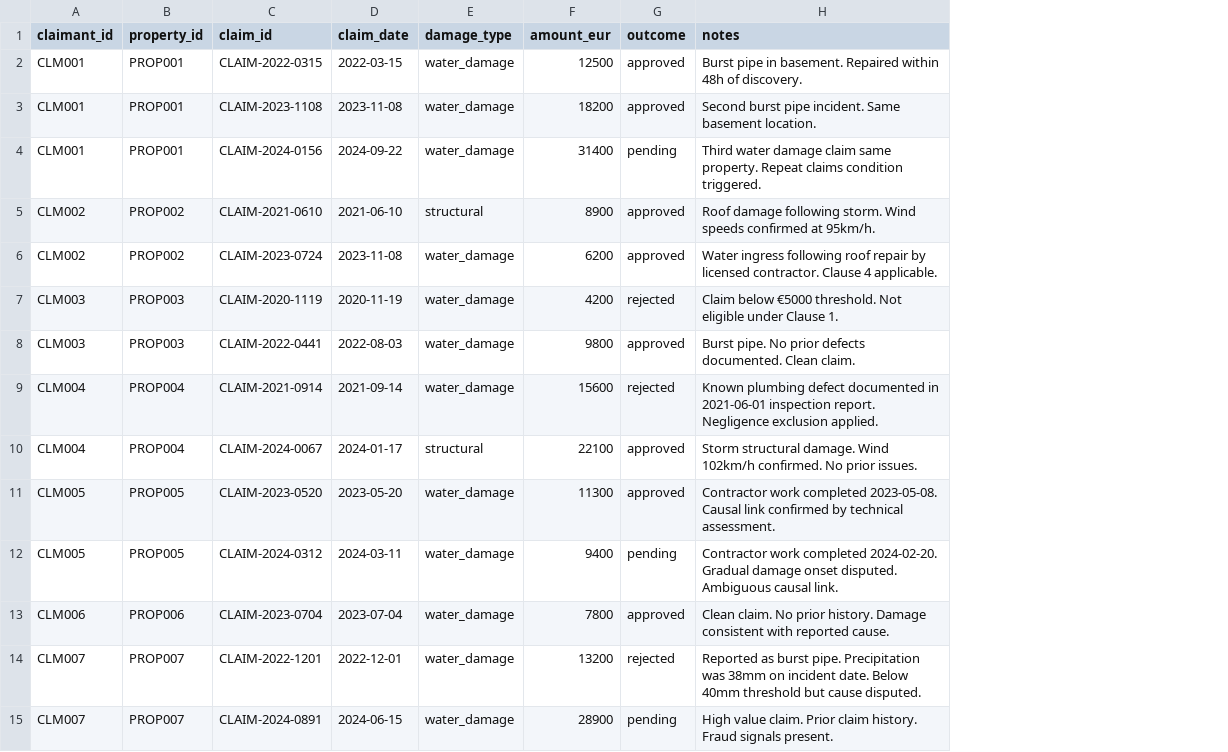
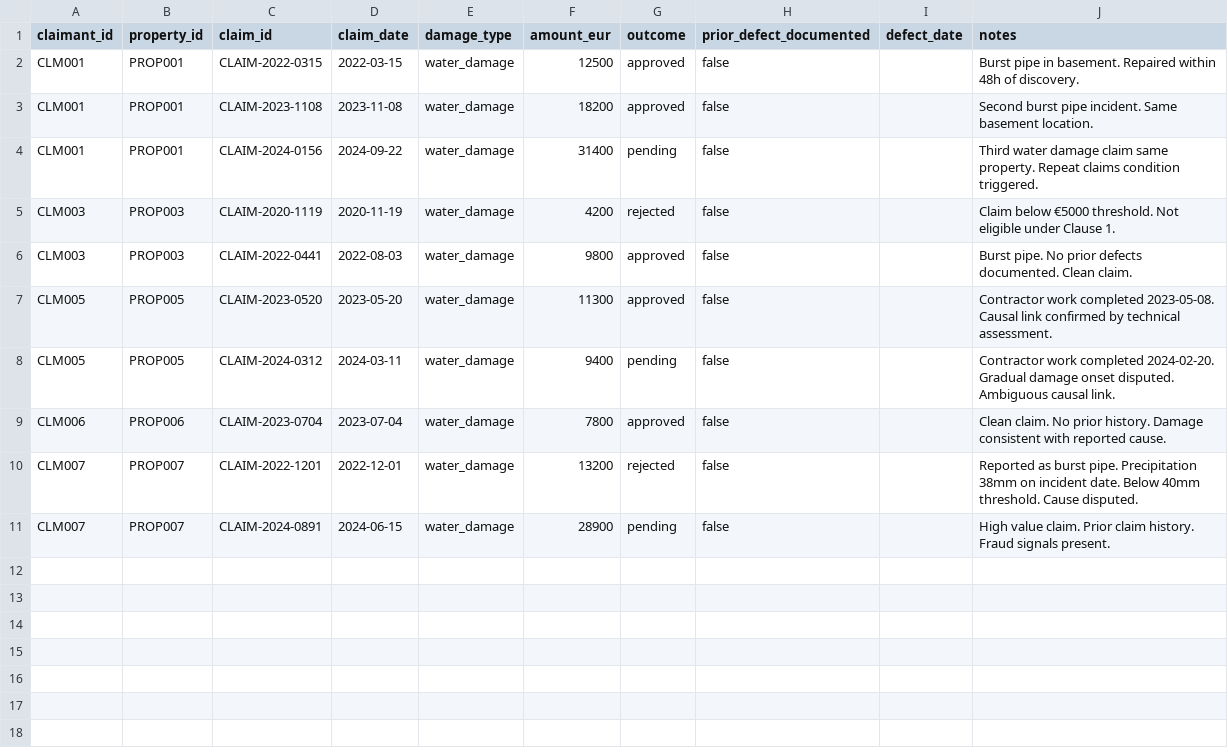
Before and after one commit to RomainVadon2/claims-agent-evals, a CSV file: data/sources/claims_history.csv, drawn as a sheet; removed rows and columns are numbered as before the commit, all else as after; the diff names each change by its address in the sheet, - before the commit and + after, or states it on an @@ line.

Commit message:
feat: restrict data layer to 5 claim inputs and align sources accordingly

```diff
--- a/data/sources/claims_history.csv
+++ b/data/sources/claims_history.csv
+column H (prior_defect_documented), rows 2-11: all false
+column I (defect_date), empty
-row 5: CLM002 | PROP002 | CLAIM-2021-0610 | 2021-06-10 | structural | 8900 | approved | Roof damage following storm. Wind speeds confirmed at 95km/h.
-row 6: CLM002 | PROP002 | CLAIM-2023-0724 | 2023-11-08 | water_damage | 6200 | approved | Water ingress following roof repair by licensed contractor. Clause 4 applicable.
-row 9: CLM004 | PROP004 | CLAIM-2021-0914 | 2021-09-14 | water_damage | 15600 | rejected | Known plumbing defect documented in 2021-06-01 inspection report. Negligence exclusion applied.
-row 10: CLM004 | PROP004 | CLAIM-2024-0067 | 2024-01-17 | structural | 22100 | approved | Storm structural damage. Wind 102km/h confirmed. No prior issues.
-J10 (notes): …pipe. Precipitation was 38mm on incident date. Below 40mm threshold but cause disputed.
+J10 (notes): …pipe. Precipitation 38mm on incident date. Below 40mm threshold. Cause disputed.
```
Also changed, not shown: 3 other files.
